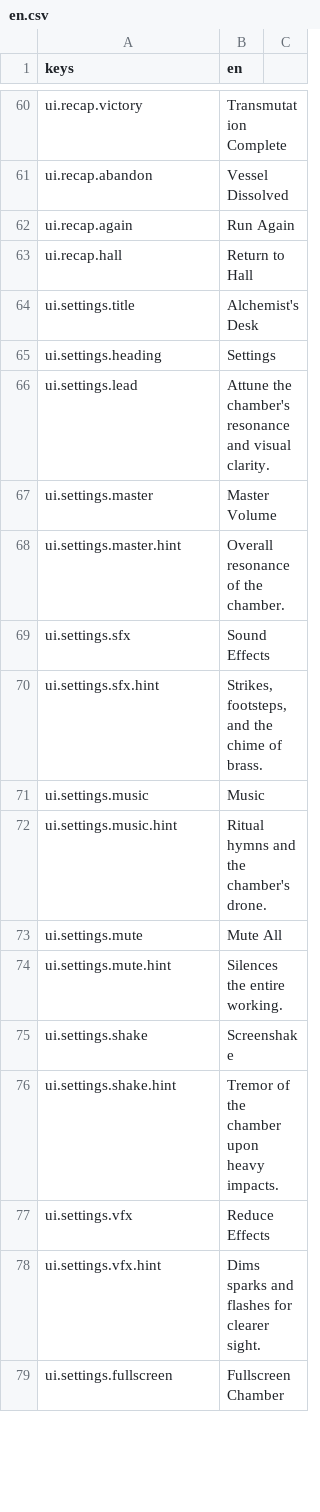
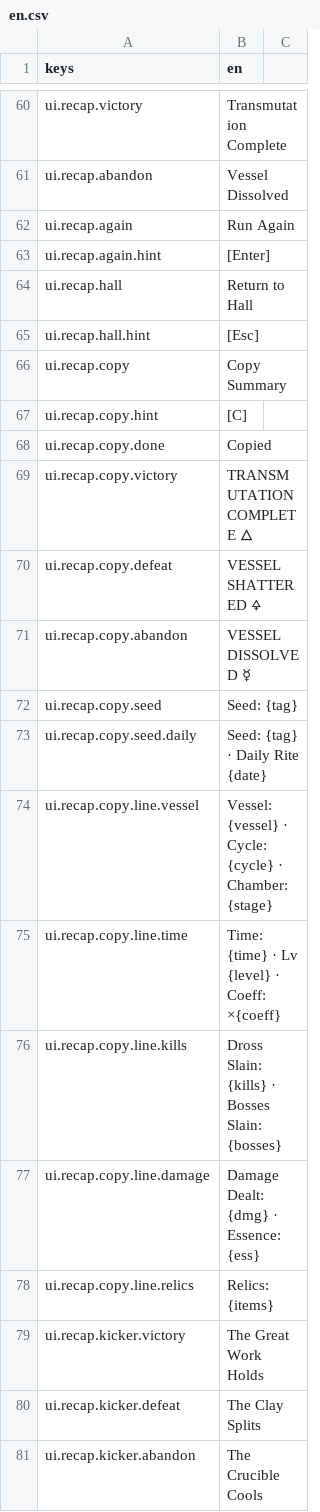
Before and after one commit to ThatsNotMeCZ/survivors, a CSV file: Godot/hermetic-rifts/locale/en.csv, drawn as a sheet; only a part is shown, gaps mark what is left out; the shorter side is filled out with more unchanged rows; the diff covers the shown part only; the diff names each change by its address in the sheet, - before the commit and + after, or states it on an @@ line.

Commit message:
feat(godot): enhance shaders and UI recap functionality for Hermetic Rifts
- Added new flask_hp.gdshader for health display with dynamic fill effects.
- Improved env_hazard.gdshader with additional noise and color blending techniques.
- Introduced recap.tscn and recap.gd for displaying run summaries, including victory, defeat, and abandonment states.
- Updated UI elements in hall.tscn and pause.gd to accommodate new recap features and improve layout consistency.
- Enhanced localization in en.csv to support new recap UI elements and interactions.

```diff
--- a/Godot/hermetic-rifts/locale/en.csv
+++ b/Godot/hermetic-rifts/locale/en.csv
+row 63: ui.recap.again.hint | [Enter]
+row 65: ui.recap.hall.hint | [Esc]
+row 66: ui.recap.copy | Copy Summary
+row 67: ui.recap.copy.hint | [C]
+row 68: ui.recap.copy.done | Copied
+row 69: ui.recap.copy.victory | TRANSMUTATION COMPLETE 🜂
+row 70: ui.recap.copy.defeat | VESSEL SHATTERED 🜍
+row 71: ui.recap.copy.abandon | VESSEL DISSOLVED ☿
+row 72: ui.recap.copy.seed | Seed: {tag}
+row 73: ui.recap.copy.seed.daily | Seed: {tag} · Daily Rite {date}
+row 74: ui.recap.copy.line.vessel | Vessel: {vessel} · Cycle: {cycle} · Chamber: {stage}
+row 75: ui.recap.copy.line.time | Time: {time} · Lv {level} · Coeff: ×{coeff}
+row 76: ui.recap.copy.line.kills | Dross Slain: {kills} · Bosses Slain: {bosses}
+row 77: ui.recap.copy.line.damage | Damage Dealt: {dmg} · Essence: {ess}
+row 78: ui.recap.copy.line.relics | Relics: {items}
+row 79: ui.recap.kicker.victory | The Great Work Holds
+row 80: ui.recap.kicker.defeat | The Clay Splits
+row 81: ui.recap.kicker.abandon | The Crucible Cools
```
Also changed, not shown: 21 added rows elsewhere in this file, 21 other files.
